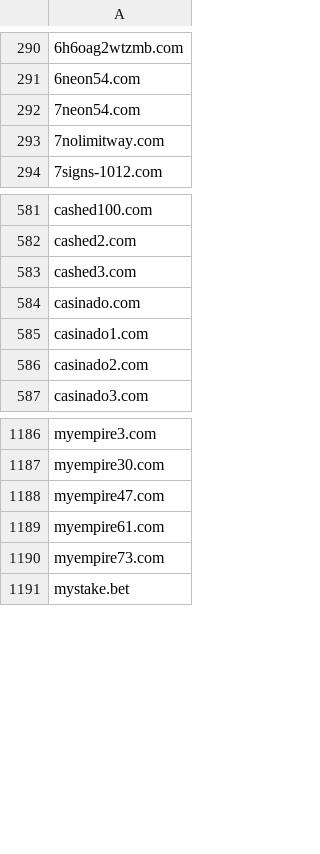
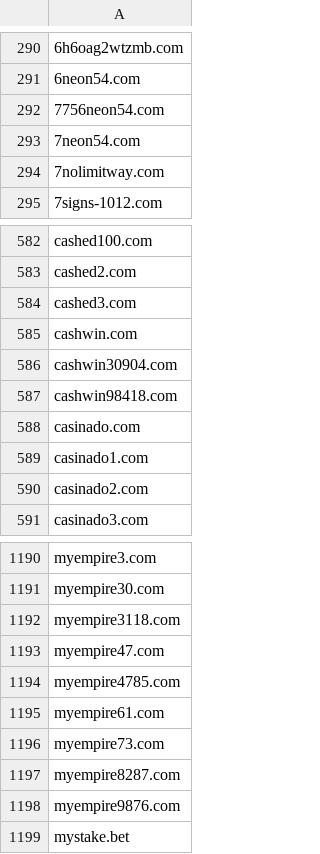
Before and after one commit to anapol/cz-gov-blocks, a CSV file: csv/mfcr.csv, drawn as a sheet; only a part is shown, gaps mark what is left out; the diff names each change by its address in the sheet, - before the commit and + after, or states it on an @@ line.

```diff
--- a/csv/mfcr.csv
+++ b/csv/mfcr.csv
+row 292: 7756neon54.com
+row 585: cashwin.com
+row 586: cashwin30904.com
+row 587: cashwin98418.com
+row 1192: myempire3118.com
+row 1194: myempire4785.com
+row 1197: myempire8287.com
+row 1198: myempire9876.com
```
Also changed, not shown: original/mfcr.csv, 2 other files.
